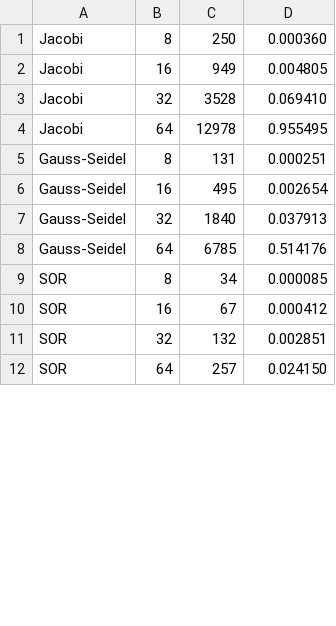
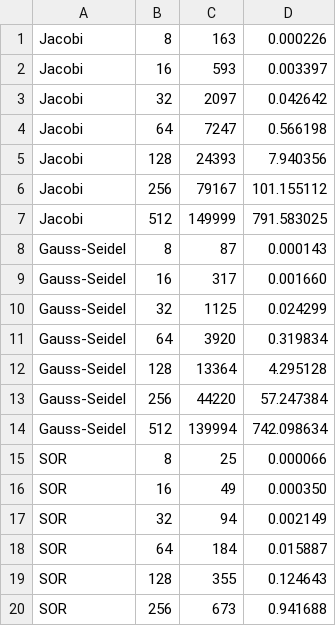
Before and after one commit to jefbsousa/ep, a CSV file: C/results_2.csv, drawn as a sheet; only a part is shown; the diff covers the shown part only.

```diff
--- a/C/results_2.csv
+++ b/C/results_2.csv
@@ -1,12 +1,20 @@
-Jacobi;8;250;0.000360
-Jacobi;16;949;0.004805
-Jacobi;32;3528;0.069410
-Jacobi;64;12978;0.955495
-Gauss-Seidel;8;131;0.000251
-Gauss-Seidel;16;495;0.002654
-Gauss-Seidel;32;1840;0.037913
-Gauss-Seidel;64;6785;0.514176
-SOR;8;34;0.000085
-SOR;16;67;0.000412
-SOR;32;132;0.002851
-SOR;64;257;0.024150
+Jacobi;8;163;0.000226
+Jacobi;16;593;0.003397
+Jacobi;32;2097;0.042642
+Jacobi;64;7247;0.566198
+Jacobi;128;24393;7.940356
+Jacobi;256;79167;101.155112
+Jacobi;512;149999;791.583025
+Gauss-Seidel;8;87;0.000143
+Gauss-Seidel;16;317;0.001660
+Gauss-Seidel;32;1125;0.024299
+Gauss-Seidel;64;3920;0.319834
+Gauss-Seidel;128;13364;4.295128
+Gauss-Seidel;256;44220;57.247384
+Gauss-Seidel;512;139994;742.098634
+SOR;8;25;0.000066
+SOR;16;49;0.000350
+SOR;32;94;0.002149
+SOR;64;184;0.015887
+SOR;128;355;0.124643
+SOR;256;673;0.941688
```
Also changed, not shown: 10 added rows and 24 edited cells elsewhere in this file, C/all_results.csv, C/results_1.csv, 3 other files.
